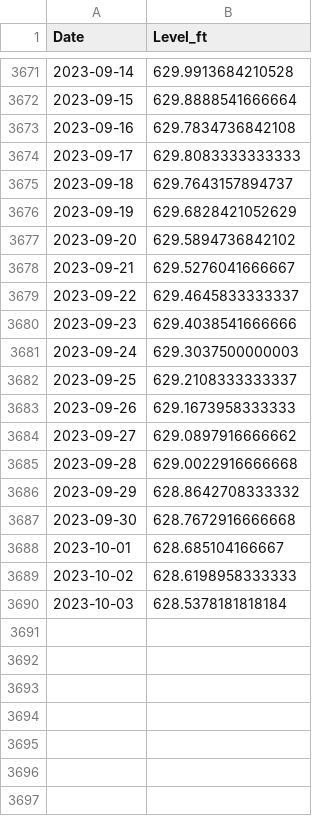
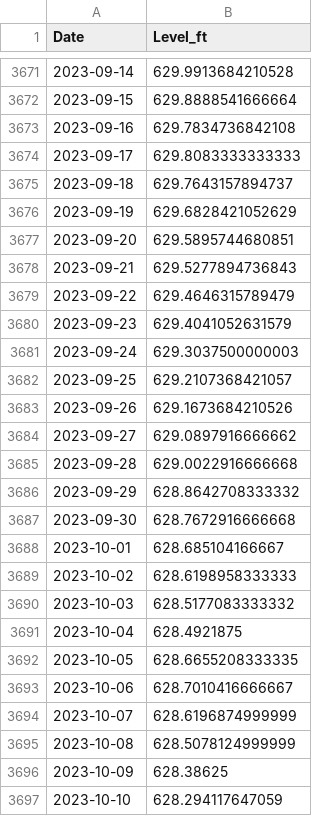
Before and after one commit to bthaman/usgs_lake_levels, a CSV file: Travis.08154500.1943-2018.csv, drawn as a sheet; only a part is shown, gaps mark what is left out.

```diff
--- a/Travis.08154500.1943-2018.csv
+++ b/Travis.08154500.1943-2018.csv
@@ -3676,9 +3676,9 @@ Date,Level_ft
 2023-09-19,629.6828421052629
-2023-09-20,629.5894736842102
-2023-09-21,629.5276041666667
-2023-09-22,629.4645833333337
-2023-09-23,629.4038541666666
+2023-09-20,629.5895744680851
+2023-09-21,629.5277894736843
+2023-09-22,629.4646315789479
+2023-09-23,629.4041052631579
 2023-09-24,629.3037500000003
-2023-09-25,629.2108333333337
-2023-09-26,629.1673958333333
+2023-09-25,629.2107368421057
+2023-09-26,629.1673684210526
 2023-09-27,629.0897916666662
@@ -3689,2 +3689,9 @@ Date,Level_ft
 2023-10-02,628.6198958333333
-2023-10-03,628.5378181818184
+2023-10-03,628.5177083333332
+2023-10-04,628.4921875
+2023-10-05,628.6655208333335
+2023-10-06,628.7010416666667
+2023-10-07,628.6196874999999
+2023-10-08,628.5078124999999
+2023-10-09,628.38625
+2023-10-10,628.294117647059
```
Also changed, not shown: travis.csv, 4 other files.
